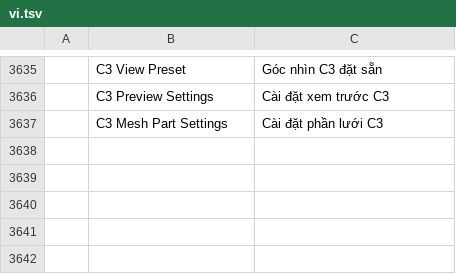
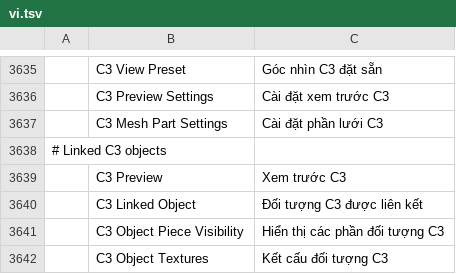
Before and after one commit to 73igg/soulcraft, a TSV file: crates/ui-egui/src/i18n/vi.tsv, drawn as a sheet; only a part is shown, gaps mark what is left out; the diff names each change by its address in the sheet, - before the commit and + after, or states it on an @@ line.

```diff
--- a/crates/ui-egui/src/i18n/vi.tsv
+++ b/crates/ui-egui/src/i18n/vi.tsv
+row 3638: # Linked C3 objects
+row 3639:  | C3 Preview | Xem trước C3
+row 3640:  | C3 Linked Object | Đối tượng C3 được liên kết
+row 3641:  | C3 Object Piece Visibility | Hiển thị các phần đối tượng C3
+row 3642:  | C3 Object Textures | Kết cấu đối tượng C3
```
Also changed, not shown: crates/ui-egui/src/i18n/el.tsv, crates/ui-egui/src/i18n/ja.tsv, 37 other files.
